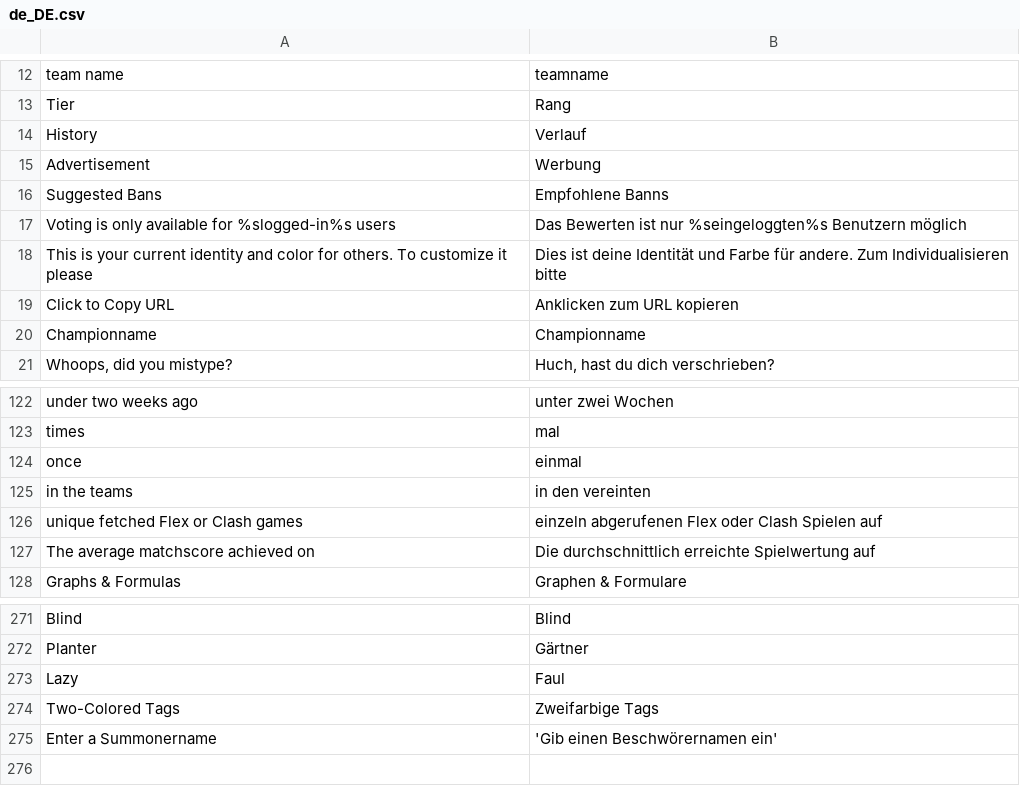
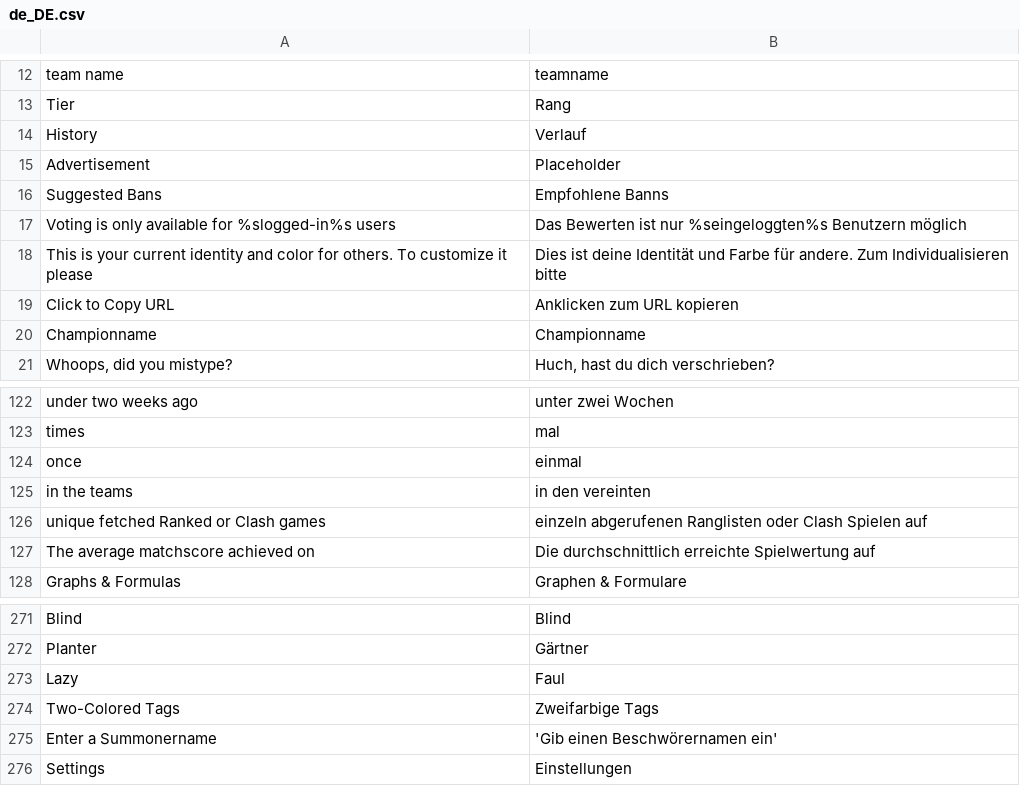
Before and after one commit to DasNerdwork/clashapp, a CSV file: lang/de_DE.csv, drawn as a sheet; only a part is shown, gaps mark what is left out; the diff names each change by its address in the sheet, - before the commit and + after, or states it on an @@ line.

```diff
--- a/lang/de_DE.csv
+++ b/lang/de_DE.csv
-B15: Werbung
+B15: Placeholder
-A126: unique fetched Flex or Clash games
+A126: unique fetched Ranked or Clash games
-B126: einzeln abgerufenen Flex oder Clash…
+B126: einzeln abgerufenen Ranglisten oder Clash…
+row 276: Settings | Einstellungen
```
Also changed, not shown: lang/en_US.csv, 3 other files.
